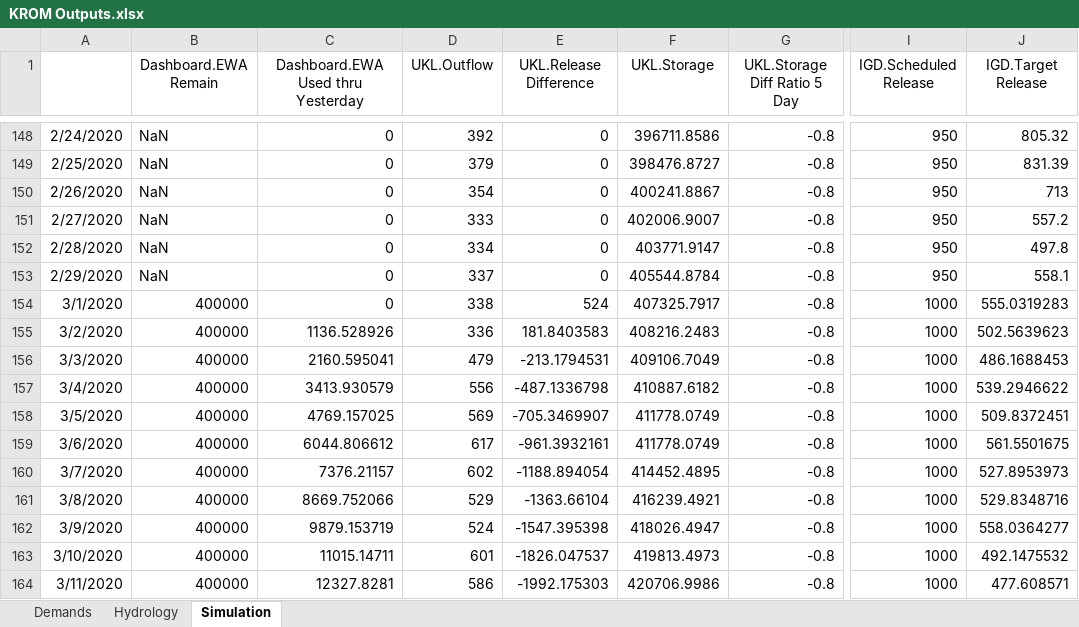
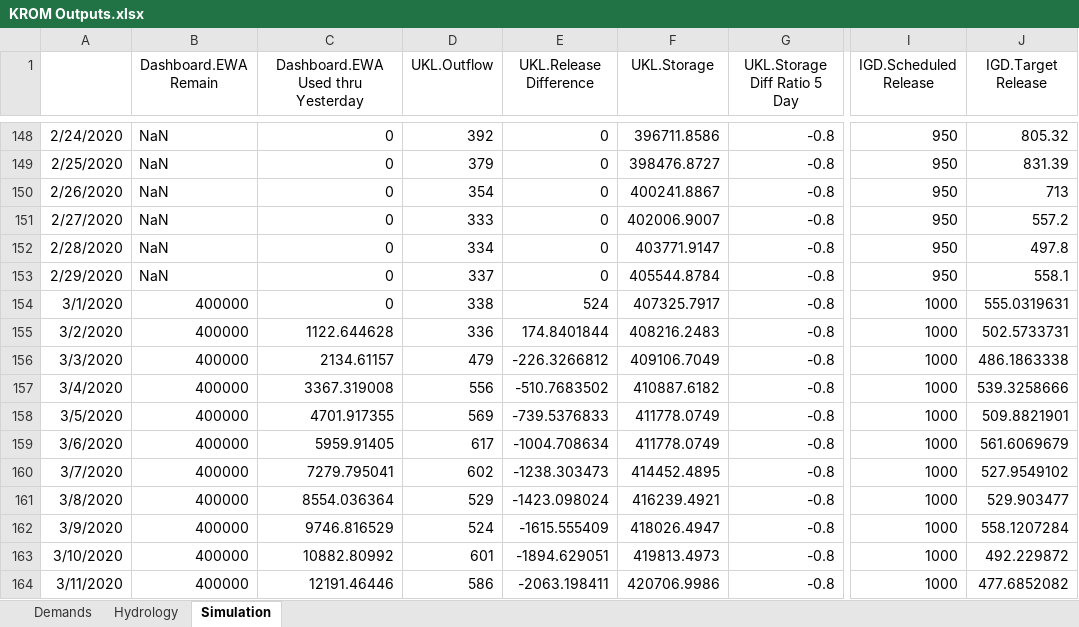
Before and after one commit to usbr/KPOM, an Excel workbook: Testing/KROM Outputs.xlsx, sheet Simulation, drawn as a sheet; only a part is shown, gaps mark what is left out; values as stored, in another font and other column widths than the file's, no borders; the diff covers the shown part only; the diff names each change by its address in the sheet, - before the commit and + after, or states it on an @@ line.

```diff
--- a/Testing/KROM Outputs.xlsx (sheet Simulation)
+++ b/Testing/KROM Outputs.xlsx (sheet Simulation)
-J154 (IGD.Target Release): 555.0319283
+J154 (IGD.Target Release): 555.0319631
-C155: 1136.528926
+C155: 1122.644628
-E155 (UKL.Release Difference): 181.8403583
+E155 (UKL.Release Difference): 174.8401844
-J155 (IGD.Target Release): 502.5639623
+J155 (IGD.Target Release): 502.5733731
-C156: 2160.595041
+C156: 2134.61157
-E156 (UKL.Release Difference): -213.1794531
+E156 (UKL.Release Difference): -226.3266812
-J156 (IGD.Target Release): 486.1688453
+J156 (IGD.Target Release): 486.1863338
-C157: 3413.930579
+C157: 3367.319008
-E157 (UKL.Release Difference): -487.1336798
+E157 (UKL.Release Difference): -510.7683502
-J157 (IGD.Target Release): 539.2946622
+J157 (IGD.Target Release): 539.3258666
-C158: 4769.157025
+C158: 4701.917355
-E158 (UKL.Release Difference): -705.3469907
+E158 (UKL.Release Difference): -739.5376833
-J158 (IGD.Target Release): 509.8372451
+J158 (IGD.Target Release): 509.8821901
-C159: 6044.806612
+C159: 5959.91405
-E159 (UKL.Release Difference): -961.3932161
+E159 (UKL.Release Difference): -1004.708634
-J159 (IGD.Target Release): 561.5501675
+J159 (IGD.Target Release): 561.6069679
-C160: 7376.21157
+C160: 7279.795041
-E160 (UKL.Release Difference): -1188.894054
+E160 (UKL.Release Difference): -1238.303473
-J160 (IGD.Target Release): 527.8953973
+J160 (IGD.Target Release): 527.9549102
-C161: 8669.752066
+C161: 8554.036364
-E161 (UKL.Release Difference): -1363.66104
+E161 (UKL.Release Difference): -1423.098024
-J161 (IGD.Target Release): 529.8348716
+J161 (IGD.Target Release): 529.903477
-C162: 9879.153719
+C162: 9746.816529
-E162 (UKL.Release Difference): -1547.395398
+E162 (UKL.Release Difference): -1615.555409
-J162 (IGD.Target Release): 558.0364277
+J162 (IGD.Target Release): 558.1207284
-C163: 11015.14711
+C163: 10882.80992
-E163 (UKL.Release Difference): -1826.047537
+E163 (UKL.Release Difference): -1894.629051
-J163 (IGD.Target Release): 492.1475532
+J163 (IGD.Target Release): 492.229872
-C164: 12327.8281
+C164: 12191.46446
-E164 (UKL.Release Difference): -1992.175303
+E164 (UKL.Release Difference): -2063.198411
-J164 (IGD.Target Release): 477.608571
+J164 (IGD.Target Release): 477.6852082
```
Also changed, not shown: 1116 edited cells elsewhere in this sheet, sheet Hydrology, sheet Demands, Testing/PA_Calc_Outputs.xlsx, 17 other files.
